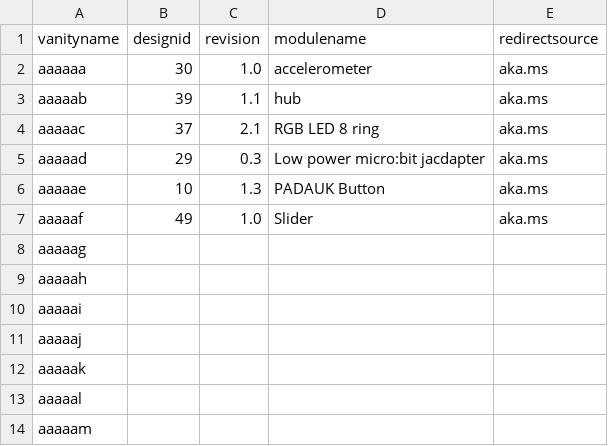
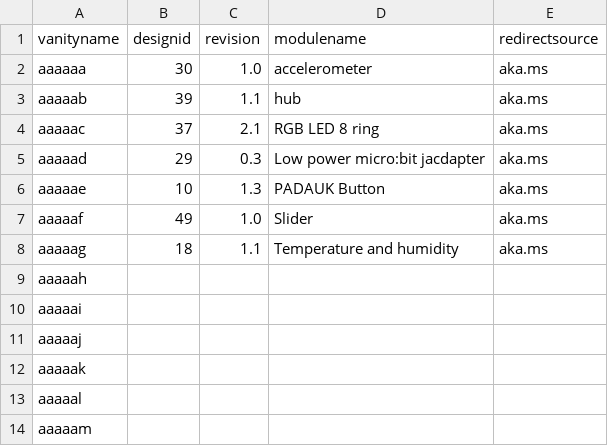
Before and after one commit to microsoft/jacdac, a CSV file: devices/microsoft/research/qr-url-device-map.csv, drawn as a sheet; only a part is shown.

Commit message:
Update qr-url-device-map.csv

```diff
--- a/devices/microsoft/research/qr-url-device-map.csv
+++ b/devices/microsoft/research/qr-url-device-map.csv
@@ -7,3 +7,3 @@ aaaaae,10,1.3,PADAUK Button,aka.ms
 aaaaaf,49,1.0,Slider,aka.ms
-aaaaag,,,,
+aaaaag,18,1.1,Temperature and humidity,aka.ms
 aaaaah,,,,
```
